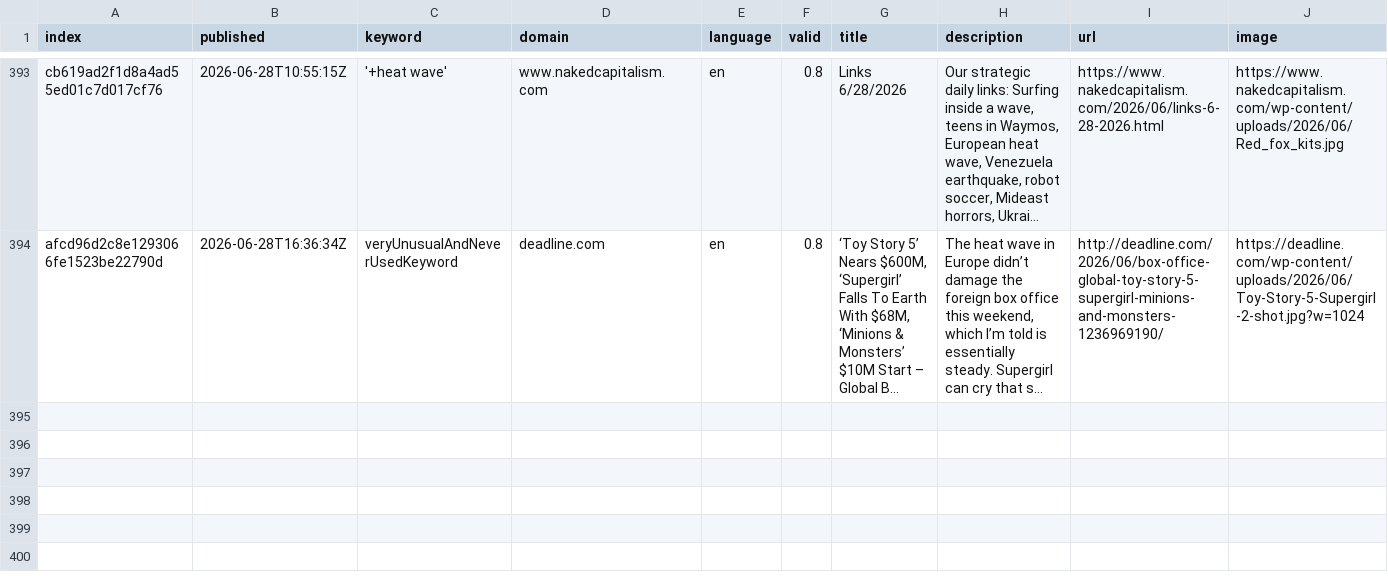
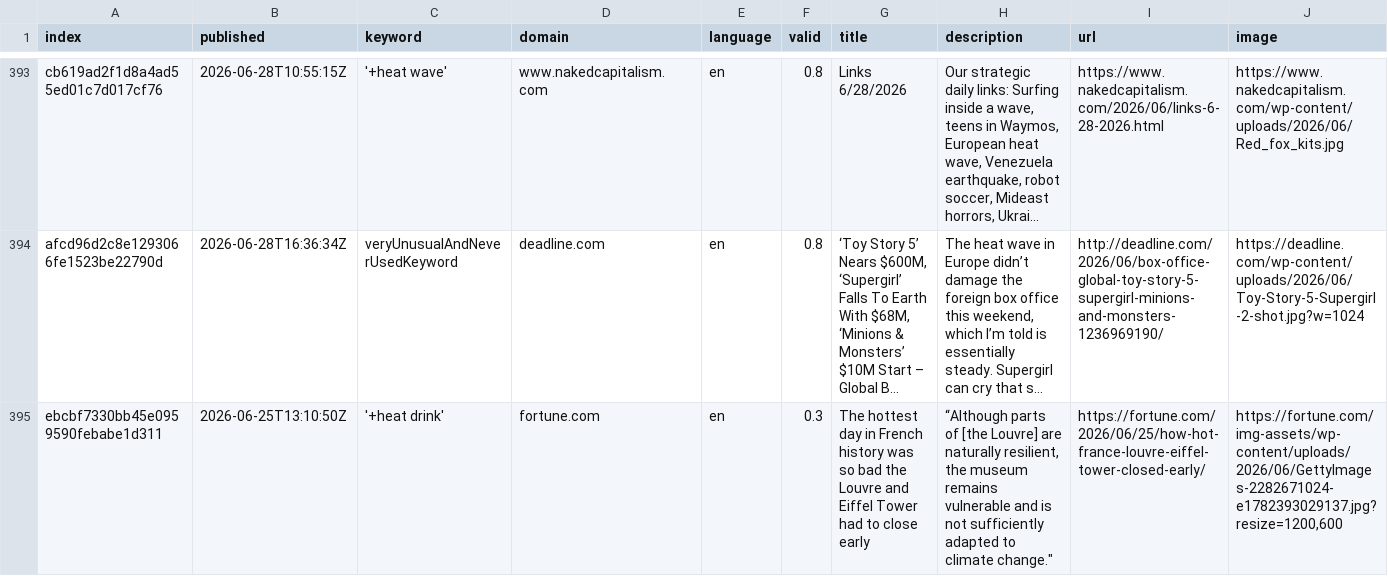
Before and after one commit to magaliekathrin-news/HeatIsComing, a CSV file: csv/news_2026_06.csv, drawn as a sheet; only a part is shown, gaps mark what is left out; long unchanged cells end in …; rows hold the shown columns only; the diff covers the shown part only; the diff names each change by its address in the sheet, - before the commit and + after, or states it on an @@ line.

```diff
--- a/csv/news_2026_06.csv
+++ b/csv/news_2026_06.csv
+row 395: ebcbf7330bb45e0959590febabe1d311 | 2026-06-25T13:10:50Z | '+heat drink' | fortune.com | en | 0.3 | The hottest day in French history was so bad the Louvre and Eiffel Tower had to close early | “Although parts of [the Louvre] are naturally resilient, the museum remains vulnerable and is not sufficiently adapted to climate change." | https://fortune.com/2026/06/25/how-hot-france-louvre-eiffel-tower-closed-early/ | https://fortune.com/img-assets/wp-content/uploads/2026/06/GettyImages-2282671024-e1782393029137.jpg?resize=1200,600
```
Also changed, not shown: 1 added row elsewhere in this file, keywords.csv, 1 other file.
